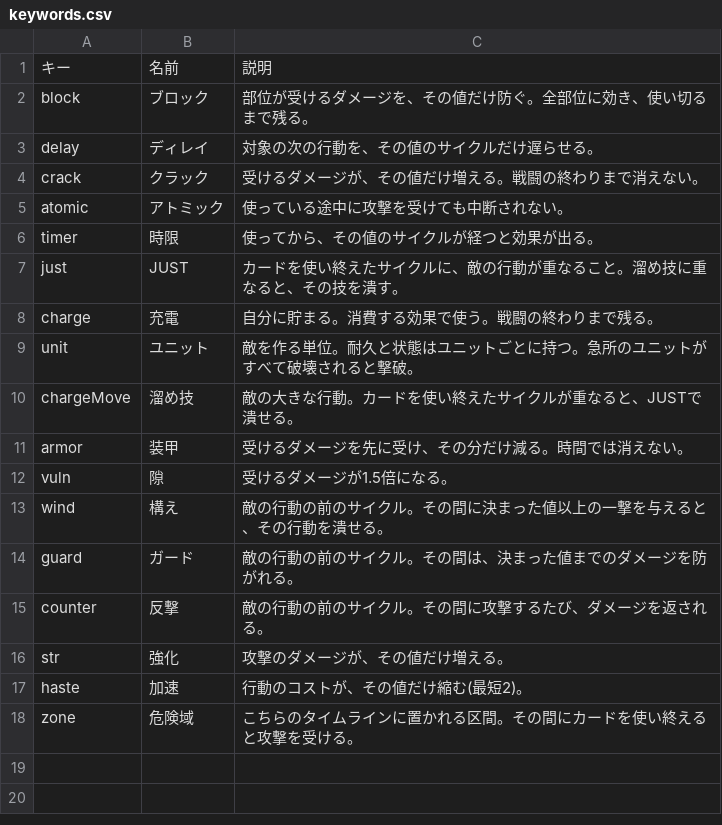
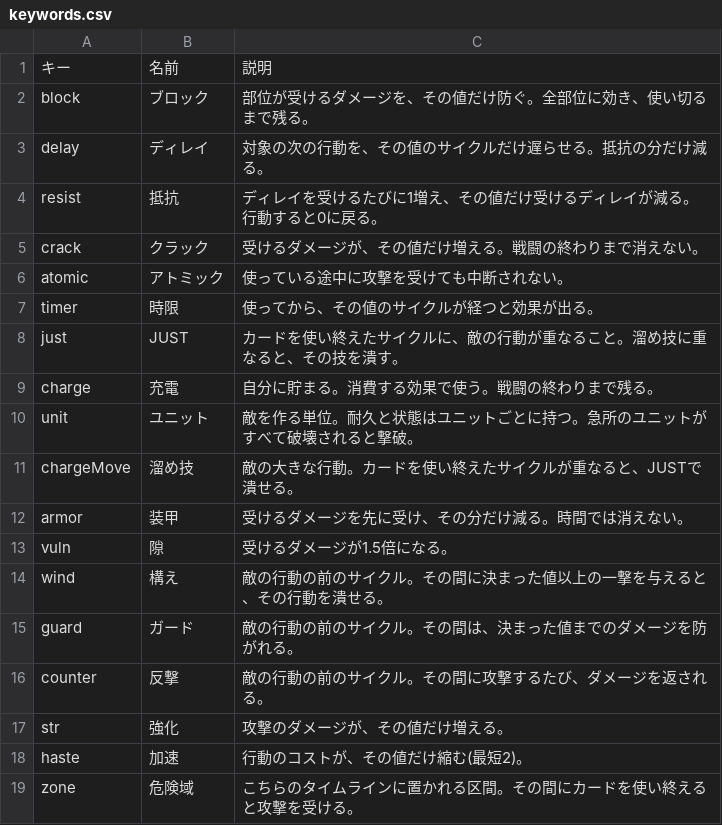
Before and after one commit to Takoyaki-dayo/Ascendroid, a CSV file: text/keywords.csv, drawn as a sheet.

```diff
--- a/text/keywords.csv
+++ b/text/keywords.csv
@@ -2,3 +2,4 @@
 block,ブロック,部位が受けるダメージを、その値だけ防ぐ。全部位に効き、使い切るまで残る。
-delay,ディレイ,対象の次の行動を、その値のサイクルだけ遅らせる。
+delay,ディレイ,対象の次の行動を、その値のサイクルだけ遅らせる。抵抗の分だけ減る。
+resist,抵抗,ディレイを受けるたびに1増え、その値だけ受けるディレイが減る。行動すると0に戻る。
 crack,クラック,受けるダメージが、その値だけ増える。戦闘の終わりまで消えない。
```
Also changed, not shown: text/parts.csv, text/terms.csv, 10 other files.
